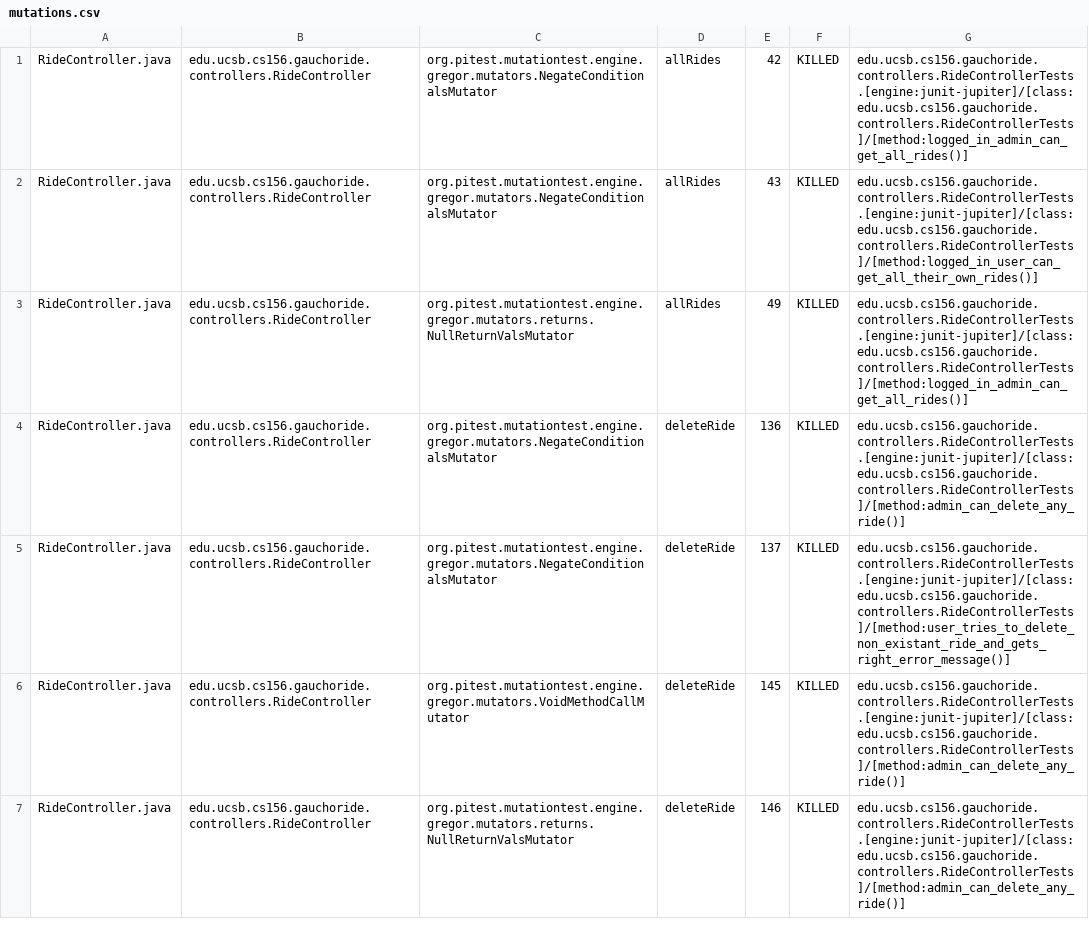
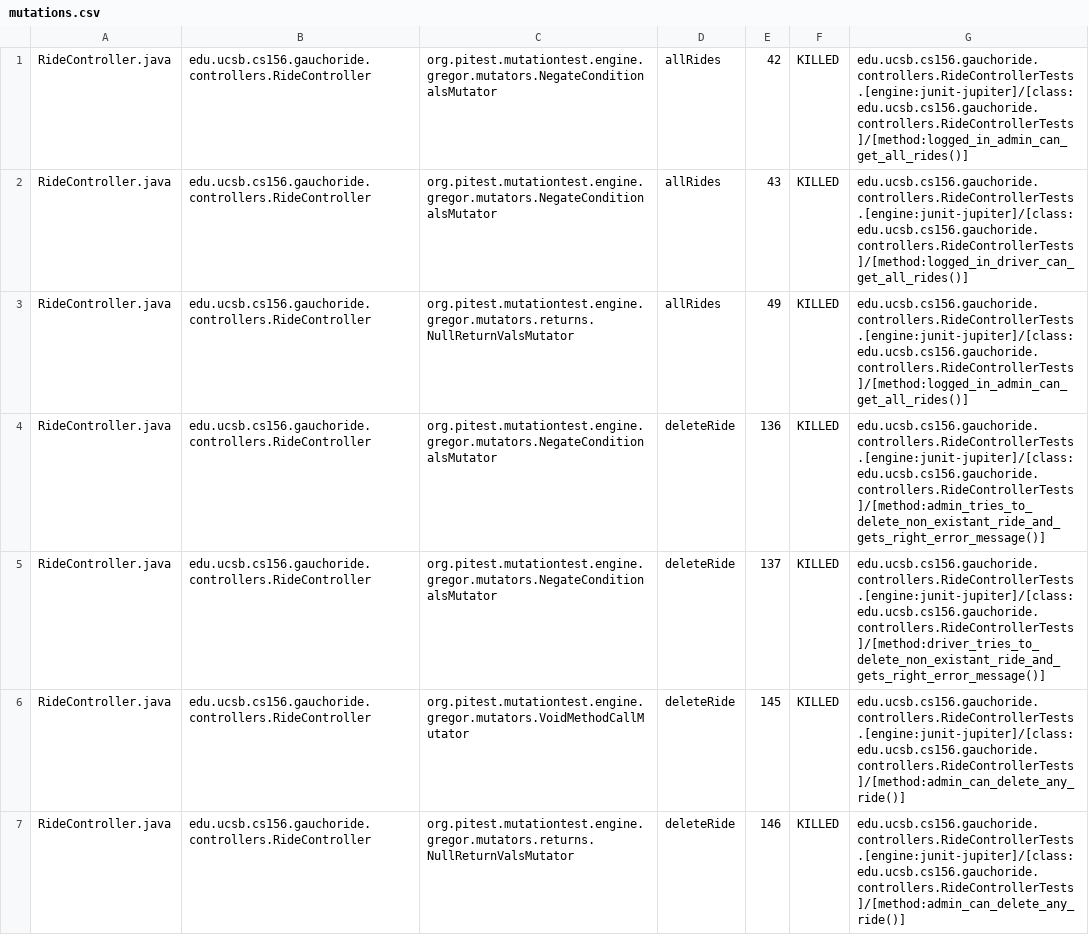
Before and after one commit to ucsb-cs156-w24/proj-gauchoride-w24-7pm-3, a CSV file: prs/37/pitest/mutations.csv, drawn as a sheet; only a part is shown; the diff covers the shown part only.

Commit message:
Deploying to gh-pages from @ ucsb-cs156-w24/proj-gauchoride-w24-7pm-3@1f89def503495e396cbb4e9e8ed88c304212982e 🚀

```diff
--- a/prs/37/pitest/mutations.csv
+++ b/prs/37/pitest/mutations.csv
@@ -1,6 +1,6 @@
 RideController.java,edu.ucsb.cs156.gauchoride.controllers.RideController,org.pitest.mutationtest.engine.gregor.mutators.NegateConditionalsMutator,allRides,42,KILLED,edu.ucsb.cs156.gauchoride.controllers.RideControllerTests.[engine:junit-jupiter]/[class:edu.ucsb.cs156.gauchoride.controllers.RideControllerTests]/[method:logged_in_admin_can_get_all_rides()]
-RideController.java,edu.ucsb.cs156.gauchoride.controllers.RideController,org.pitest.mutationtest.engine.gregor.mutators.NegateConditionalsMutator,allRides,43,KILLED,edu.ucsb.cs156.gauchoride.controllers.RideControllerTests.[engine:junit-jupiter]/[class:edu.ucsb.cs156.gauchoride.controllers.RideControllerTests]/[method:logged_in_user_can_get_all_their_own_rides()]
+RideController.java,edu.ucsb.cs156.gauchoride.controllers.RideController,org.pitest.mutationtest.engine.gregor.mutators.NegateConditionalsMutator,allRides,43,KILLED,edu.ucsb.cs156.gauchoride.controllers.RideControllerTests.[engine:junit-jupiter]/[class:edu.ucsb.cs156.gauchoride.controllers.RideControllerTests]/[method:logged_in_driver_can_get_all_rides()]
 RideController.java,edu.ucsb.cs156.gauchoride.controllers.RideController,org.pitest.mutationtest.engine.gregor.mutators.returns.NullReturnValsMutator,allRides,49,KILLED,edu.ucsb.cs156.gauchoride.controllers.RideControllerTests.[engine:junit-jupiter]/[class:edu.ucsb.cs156.gauchoride.controllers.RideControllerTests]/[method:logged_in_admin_can_get_all_rides()]
-RideController.java,edu.ucsb.cs156.gauchoride.controllers.RideController,org.pitest.mutationtest.engine.gregor.mutators.NegateConditionalsMutator,deleteRide,136,KILLED,edu.ucsb.cs156.gauchoride.controllers.RideControllerTests.[engine:junit-jupiter]/[class:edu.ucsb.cs156.gauchoride.controllers.RideControllerTests]/[method:admin_can_delete_any_ride()]
-RideController.java,edu.ucsb.cs156.gauchoride.controllers.RideController,org.pitest.mutationtest.engine.gregor.mutators.NegateConditionalsMutator,deleteRide,137,KILLED,edu.ucsb.cs156.gauchoride.controllers.RideControllerTests.[engine:junit-jupiter]/[class:edu.ucsb.cs156.gauchoride.controllers.RideControllerTests]/[method:user_tries_to_delete_non_existant_ride_and_gets_right_error_message()]
+RideController.java,edu.ucsb.cs156.gauchoride.controllers.RideController,org.pitest.mutationtest.engine.gregor.mutators.NegateConditionalsMutator,deleteRide,136,KILLED,edu.ucsb.cs156.gauchoride.controllers.RideControllerTests.[engine:junit-jupiter]/[class:edu.ucsb.cs156.gauchoride.controllers.RideControllerTests]/[method:admin_tries_to_delete_non_existant_ride_and_gets_right_error_message()]
+RideController.java,edu.ucsb.cs156.gauchoride.controllers.RideController,org.pitest.mutationtest.engine.gregor.mutators.NegateConditionalsMutator,deleteRide,137,KILLED,edu.ucsb.cs156.gauchoride.controllers.RideControllerTests.[engine:junit-jupiter]/[class:edu.ucsb.cs156.gauchoride.controllers.RideControllerTests]/[method:driver_tries_to_delete_non_existant_ride_and_gets_right_error_message()]
 RideController.java,edu.ucsb.cs156.gauchoride.controllers.RideController,org.pitest.mutationtest.engine.gregor.mutators.VoidMethodCallMutator,deleteRide,145,KILLED,edu.ucsb.cs156.gauchoride.controllers.RideControllerTests.[engine:junit-jupiter]/[class:edu.ucsb.cs156.gauchoride.controllers.RideControllerTests]/[method:admin_can_delete_any_ride()]
```
Also changed, not shown: 36 edited cells elsewhere in this file, 17 other files.
